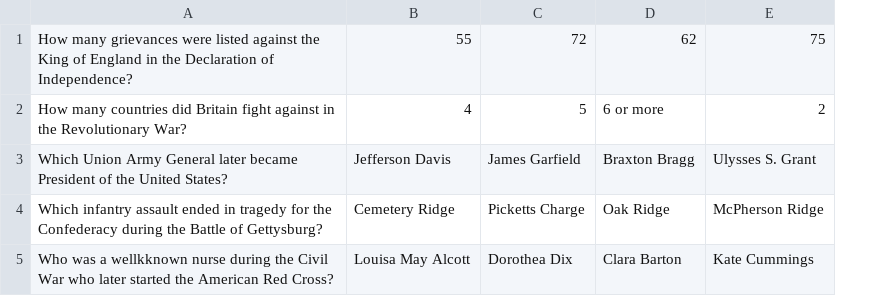
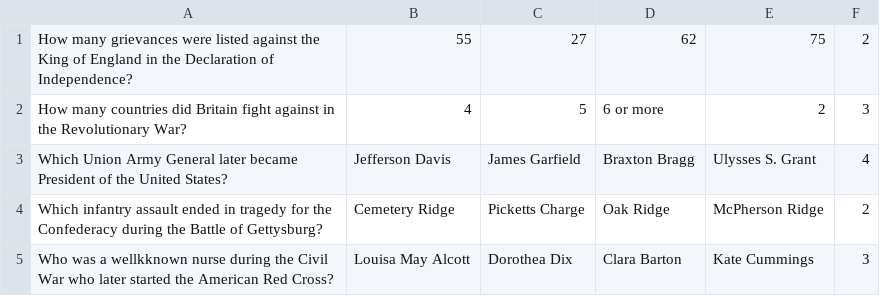
Before and after one commit to SharapovaN/2023-01-otus-spring-Sharapova, a CSV file: 01-student-testing-app/src/main/resources/TestQuestions.csv, drawn as a sheet; the diff names each change by its address in the sheet, - before the commit and + after, or states it on an @@ line.

Commit message:
App configured by Java config. Testing functionality added.

```diff
--- a/01-student-testing-app/src/main/resources/TestQuestions.csv
+++ b/01-student-testing-app/src/main/resources/TestQuestions.csv
+column F, rows 1-5: 2 | 3 | 4 | 2 | 3
-C1: 72
+C1: 27
```
Also changed, not shown: 25 other files.
